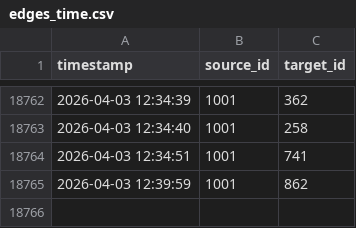
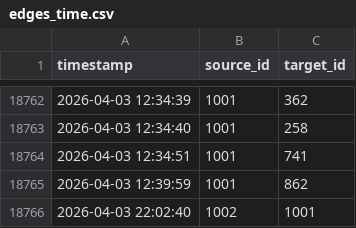
Before and after one commit to 2024080911015/flask_demo, a CSV file: edges_time.csv, drawn as a sheet; only a part is shown, gaps mark what is left out; the diff names each change by its address in the sheet, - before the commit and + after, or states it on an @@ line.

```diff
--- a/edges_time.csv
+++ b/edges_time.csv
+row 18766: 2026-04-03 22:02:40 | 1002 | 1001
```
Also changed, not shown: users.csv, 5 other files.
